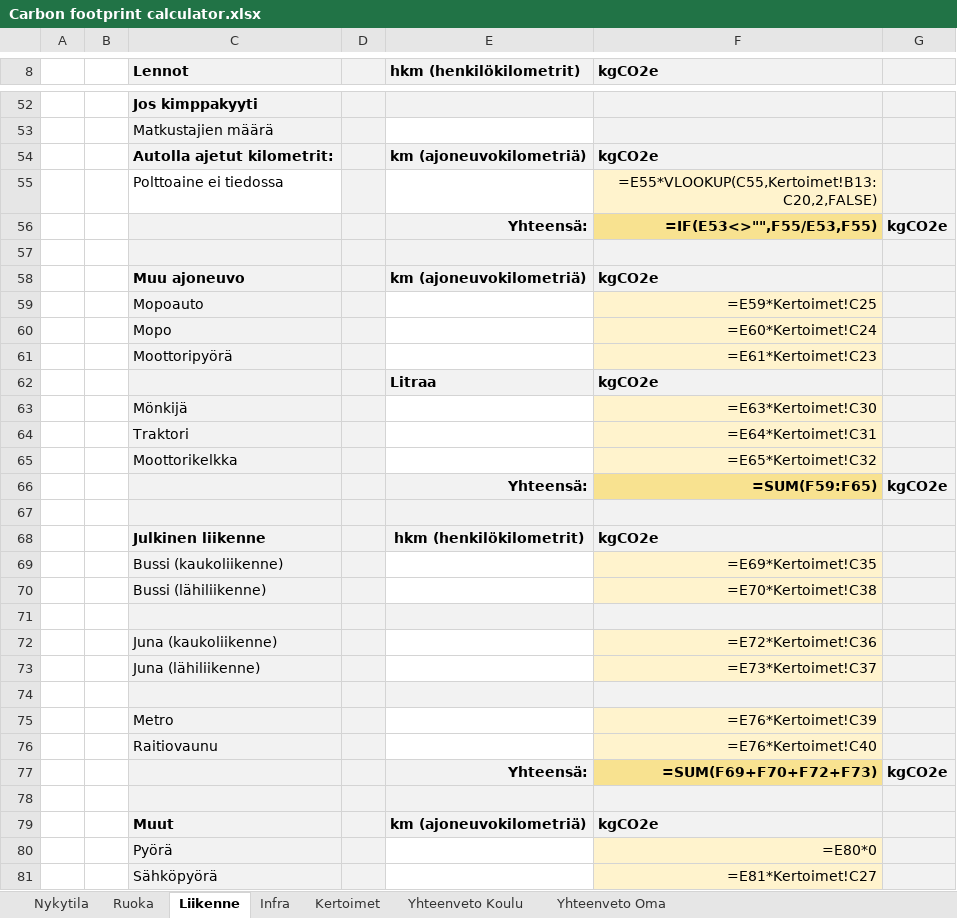
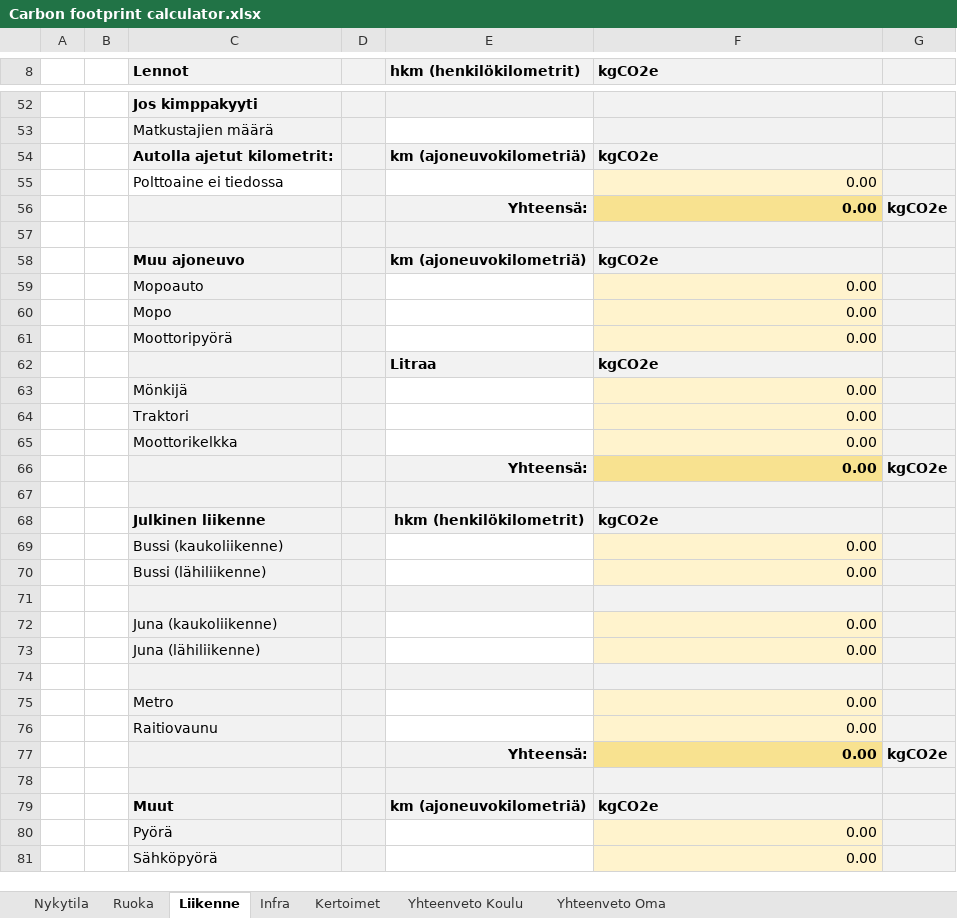
Before and after one commit to Ebassani/Design-factory-project, an Excel workbook: Design factory project - Calculator/Carbon footprint calculator.xlsx, sheet Liikenne, drawn as a sheet; only a part is shown, gaps mark what is left out; values as stored, in another font and other column widths than the file's, no borders; formulas without a stored value are shown as written; the diff covers the shown part only; the diff names each change by its address in the sheet, - before the commit and + after, or states it on an @@ line.

```diff
--- a/Design factory project - Calculator/Carbon footprint calculator.xlsx (sheet Liikenne)
+++ b/Design factory project - Calculator/Carbon footprint calculator.xlsx (sheet Liikenne)
-F55 (kgCO2e): =E55*VLOOKUP(C55,Kertoimet!B13:C20,2,FALSE)
+F55 (kgCO2e): 0.00
-F56 (kgCO2e): =IF(E53<>"",F55/E53,F55)
+F56 (kgCO2e): 0.00
-F59 (kgCO2e): =E59*Kertoimet!C25
+F59 (kgCO2e): 0.00
-F60 (kgCO2e): =E60*Kertoimet!C24
+F60 (kgCO2e): 0.00
-F61 (kgCO2e): =E61*Kertoimet!C23
+F61 (kgCO2e): 0.00
-F63 (kgCO2e): =E63*Kertoimet!C30
+F63 (kgCO2e): 0.00
-F64 (kgCO2e): =E64*Kertoimet!C31
+F64 (kgCO2e): 0.00
-F65 (kgCO2e): =E65*Kertoimet!C32
+F65 (kgCO2e): 0.00
-F66 (kgCO2e): =SUM(F59:F65)
+F66 (kgCO2e): 0.00
-F69 (kgCO2e): =E69*Kertoimet!C35
+F69 (kgCO2e): 0.00
-F70 (kgCO2e): =E70*Kertoimet!C38
+F70 (kgCO2e): 0.00
-F72 (kgCO2e): =E72*Kertoimet!C36
+F72 (kgCO2e): 0.00
-F73 (kgCO2e): =E73*Kertoimet!C37
+F73 (kgCO2e): 0.00
-F75 (kgCO2e): =E76*Kertoimet!C39
+F75 (kgCO2e): 0.00
-F76 (kgCO2e): =E76*Kertoimet!C40
+F76 (kgCO2e): 0.00
-F77 (kgCO2e): =SUM(F69+F70+F72+F73)
+F77 (kgCO2e): 0.00
-F80 (kgCO2e): =E80*0
+F80 (kgCO2e): 0.00
-F81 (kgCO2e): =E81*Kertoimet!C27
+F81 (kgCO2e): 0.00
```
Also changed, not shown: 34 edited cells elsewhere in this sheet, sheet Yhteenveto Koulu, sheet Ruoka, sheet Infra, sheet Yhteenveto Oma, sheet Kertoimet, sheet Nykytila, 2 other files.
